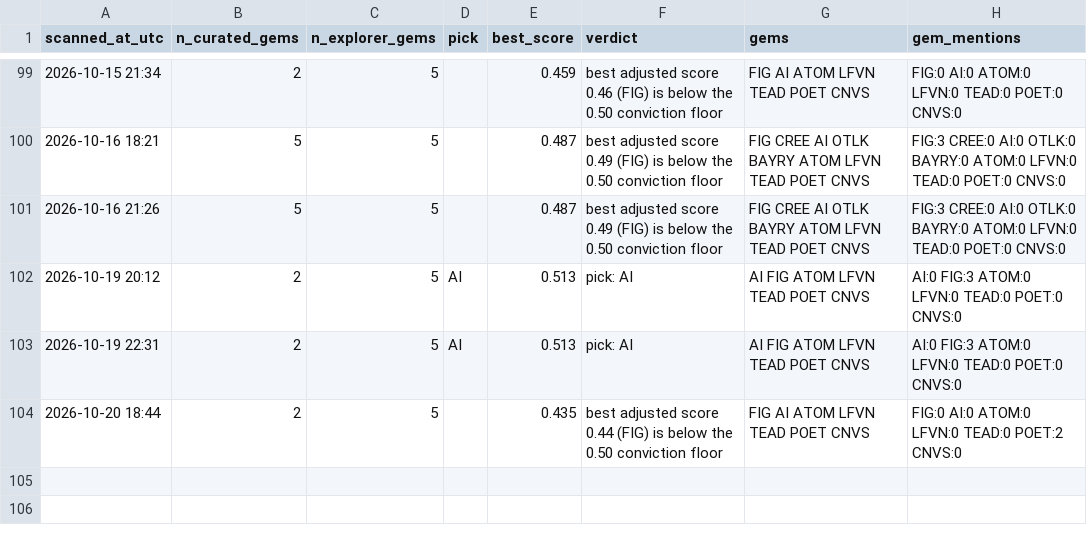
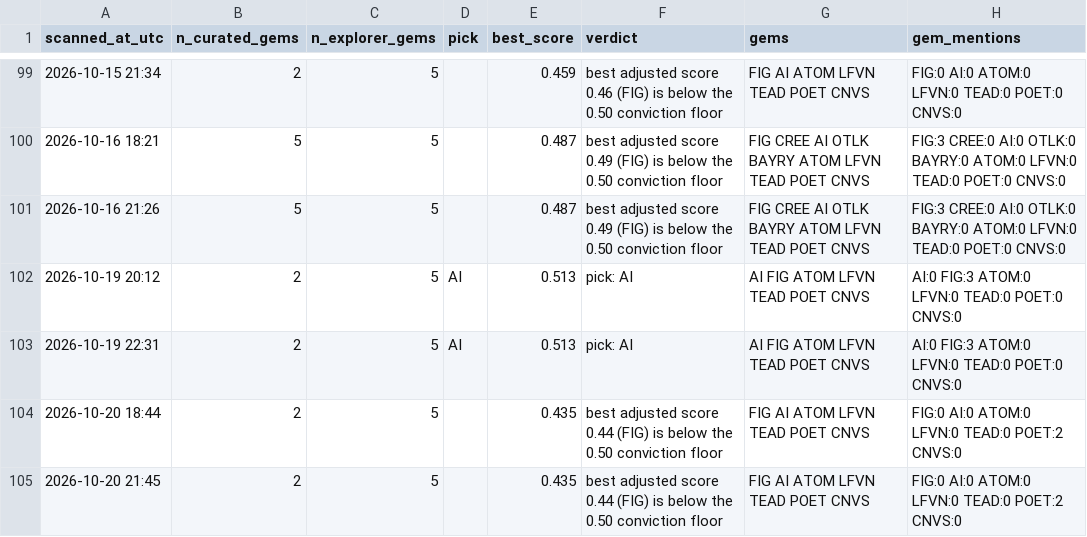
Before and after one commit to cbaduboateng/nicol-calcium-score, a CSV file: portfolio/scans.csv, drawn as a sheet; only a part is shown, gaps mark what is left out.

```diff
--- a/portfolio/scans.csv
+++ b/portfolio/scans.csv
@@ -104 +104,2 @@ scanned_at_utc,n_curated_gems,n_explorer_gems,pick,best_score,verdict,gems,gem_m
 2026-10-20 18:44,2,5,,0.435,best adjusted score 0.44 (FIG) is below the 0.50 conviction floor,FIG AI ATOM LFVN TEAD POET CNVS,FIG:0 AI:0 ATOM:0 LFVN:0 TEAD:0 POET:2 CNVS:0
+2026-10-20 21:45,2,5,,0.435,best adjusted score 0.44 (FIG) is below the 0.50 conviction floor,FIG AI ATOM LFVN TEAD POET CNVS,FIG:0 AI:0 ATOM:0 LFVN:0 TEAD:0 POET:2 CNVS:0
```
